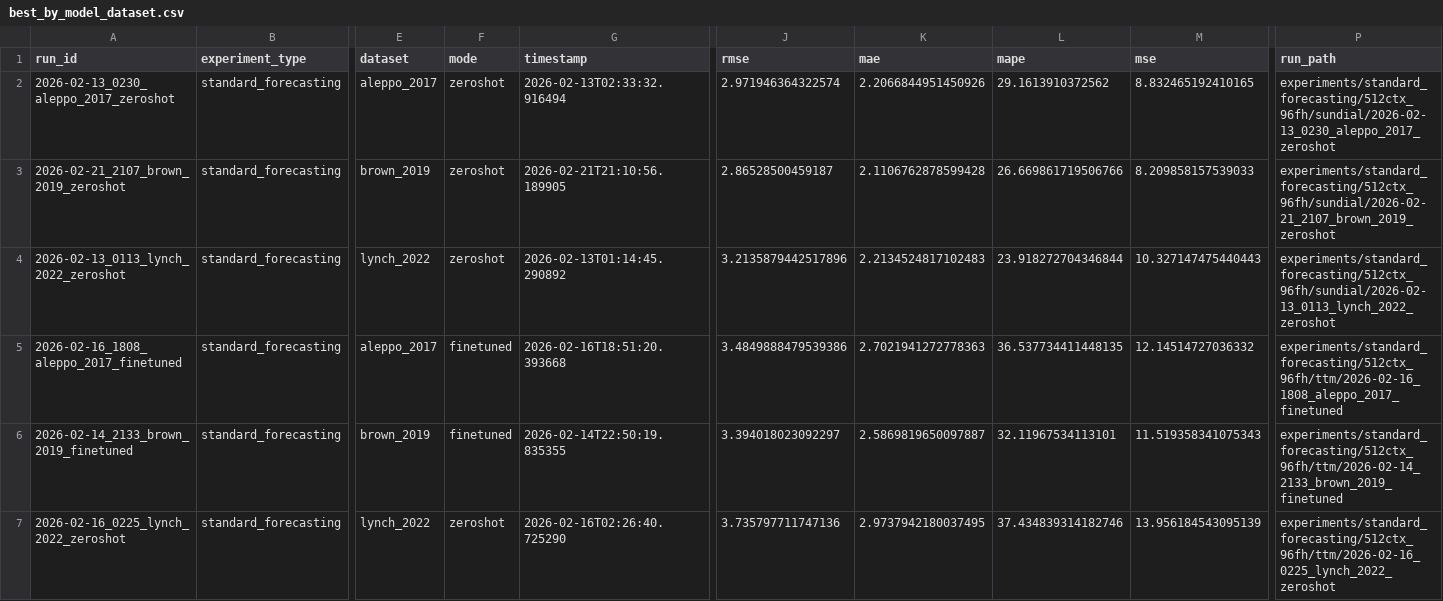
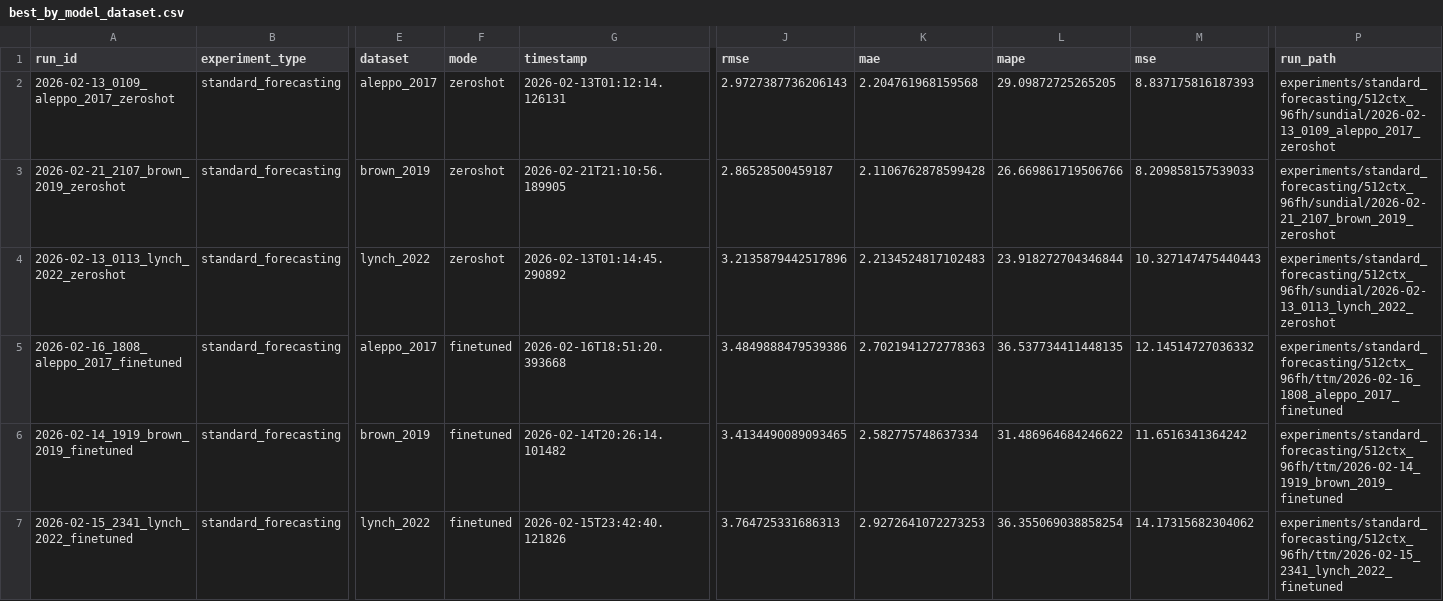
Before and after one commit to Blood-Glucose-Control/nocturnal-hypo-gly-prob-forecast, a CSV file: experiments/standard_forecasting/best_by_model_dataset.csv, drawn as a sheet; only a part is shown, gaps mark what is left out; the diff names each change by its address in the sheet, - before the commit and + after, or states it on an @@ line.

```diff
--- a/experiments/standard_forecasting/best_by_model_dataset.csv
+++ b/experiments/standard_forecasting/best_by_model_dataset.csv
-A2 (run_id): 2026-02-13_0230_aleppo_2017_zeroshot
+A2 (run_id): 2026-02-13_0109_aleppo_2017_zeroshot
-G2 (timestamp): 2026-02-13T02:33:32.916494
+G2 (timestamp): 2026-02-13T01:12:14.126131
-J2 (rmse): 2.971946364322574
+J2 (rmse): 2.9727387736206143
-K2 (mae): 2.2066844951450926
+K2 (mae): 2.204761968159568
-L2 (mape): 29.1613910372562
+L2 (mape): 29.09872725265205
-M2 (mse): 8.832465192410165
+M2 (mse): 8.837175816187393
-P2 (run_path): experiments/standard_forecasting/512ctx_96fh/sundial/2026-02-13_0230_aleppo_2017_zeroshot
+P2 (run_path): experiments/standard_forecasting/512ctx_96fh/sundial/2026-02-13_0109_aleppo_2017_zeroshot
-A6 (run_id): 2026-02-14_2133_brown_2019_finetuned
+A6 (run_id): 2026-02-14_1919_brown_2019_finetuned
-G6 (timestamp): 2026-02-14T22:50:19.835355
+G6 (timestamp): 2026-02-14T20:26:14.101482
-J6 (rmse): 3.394018023092297
+J6 (rmse): 3.4134490089093465
-K6 (mae): 2.5869819650097887
+K6 (mae): 2.582775748637334
-L6 (mape): 32.11967534113101
+L6 (mape): 31.486964684246622
-M6 (mse): 11.519358341075343
+M6 (mse): 11.6516341364242
-P6 (run_path): experiments/standard_forecasting/512ctx_96fh/ttm/2026-02-14_2133_brown_2019_finetuned
+P6 (run_path): experiments/standard_forecasting/512ctx_96fh/ttm/2026-02-14_1919_brown_2019_finetuned
-A7 (run_id): 2026-02-16_0225_lynch_2022_zeroshot
+A7 (run_id): 2026-02-15_2341_lynch_2022_finetuned
-F7 (mode): zeroshot
+F7 (mode): finetuned
-G7 (timestamp): 2026-02-16T02:26:40.725290
+G7 (timestamp): 2026-02-15T23:42:40.121826
-J7 (rmse): 3.735797711747136
+J7 (rmse): 3.764725331686313
-K7 (mae): 2.9737942180037495
+K7 (mae): 2.9272641072273253
-L7 (mape): 37.434839314182746
+L7 (mape): 36.355069038858254
-M7 (mse): 13.956184543095139
+M7 (mse): 14.17315682304062
-P7 (run_path): experiments/standard_forecasting/512ctx_96fh/ttm/2026-02-16_0225_lynch_2022_zeroshot
+P7 (run_path): experiments/standard_forecasting/512ctx_96fh/ttm/2026-02-15_2341_lynch_2022_finetuned
```
Also changed, not shown: experiments/standard_forecasting/best_by_model.csv, experiments/standard_forecasting/summary.csv, 10 other files.
